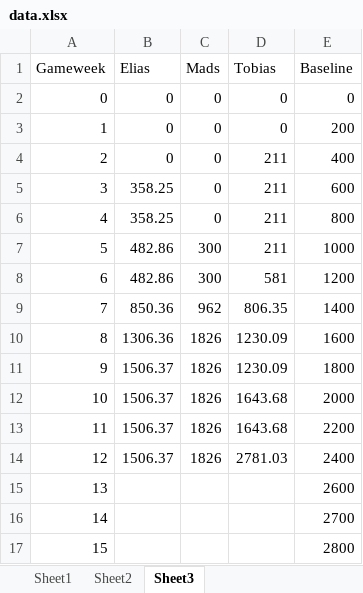
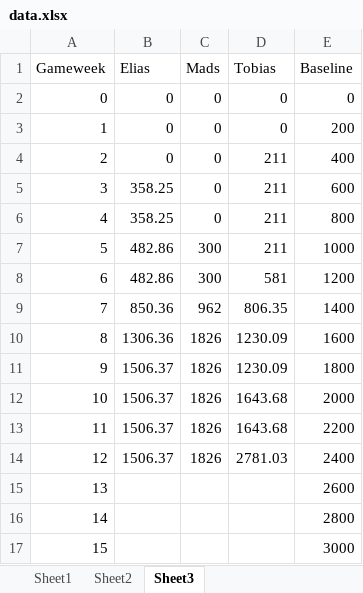
Before and after one commit to Eliassg/tippelaget, an Excel workbook: data.xlsx, sheet Sheet3, drawn as a sheet; values as stored, in another font and other column widths than the file's, no borders; table styles not drawn; the diff names each change by its address in the sheet, - before the commit and + after, or states it on an @@ line.

Commit message:
small fix

```diff
--- a/data.xlsx (sheet Sheet3)
+++ b/data.xlsx (sheet Sheet3)
-E16 (Baseline): 2700
+E16 (Baseline): 2800
-E17 (Baseline): 2800
+E17 (Baseline): 3000
```
